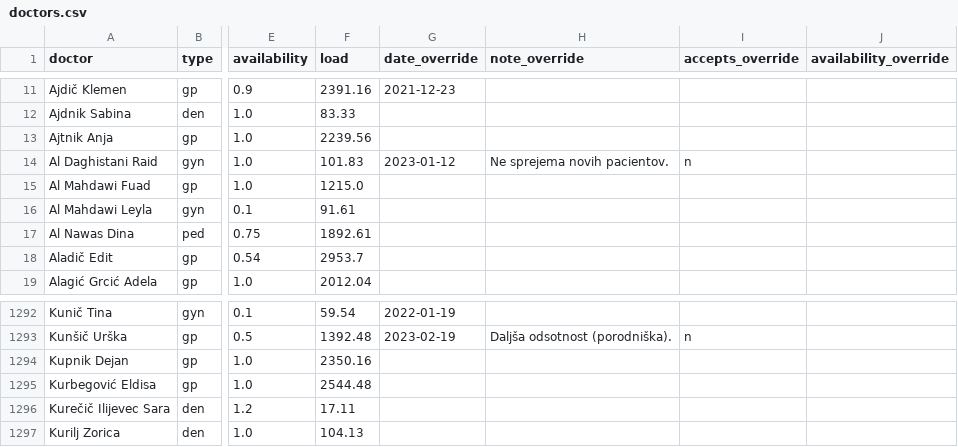
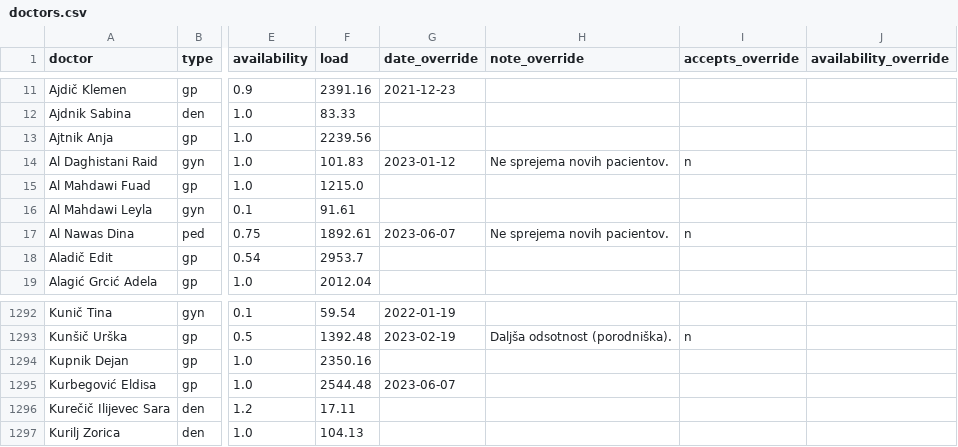
Before and after one commit to sledilnik/zdravniki-data, a CSV file: csv/doctors.csv, drawn as a sheet; only a part is shown, gaps mark what is left out; the diff names each change by its address in the sheet, - before the commit and + after, or states it on an @@ line.

```diff
--- a/csv/doctors.csv
+++ b/csv/doctors.csv
-G17 (date_override): (empty)
+G17 (date_override): 2023-06-07
-H17 (note_override): (empty)
+H17 (note_override): Ne sprejema novih pacientov.
-I17 (accepts_override): (empty)
+I17 (accepts_override): n
-G1295 (date_override): (empty)
+G1295 (date_override): 2023-06-07
```
Also changed, not shown: csv/overrides.csv, csv/stats-overrides-accepts.csv, 4 other files.
